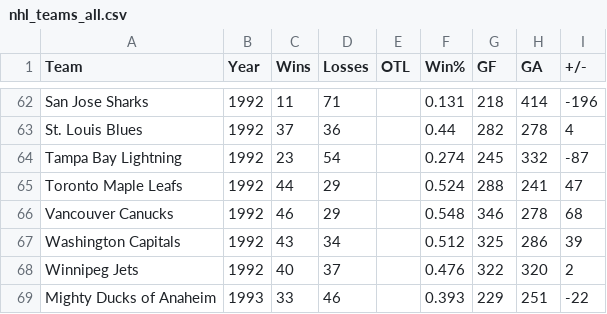
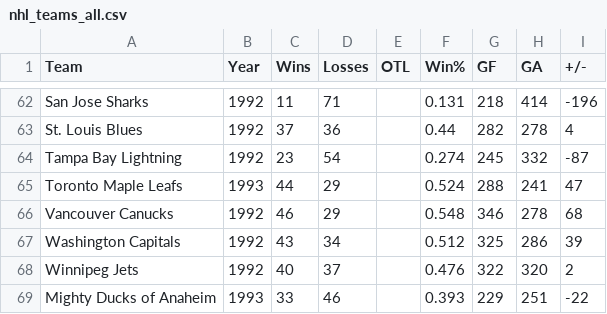
Before and after one commit to nidhiyadav21/Intern_Practice, a CSV file: 16-02-2026_Selenium/nhl_teams_all.csv, drawn as a sheet; only a part is shown, gaps mark what is left out.

Commit message:
Added a nhl_teams_all csv file

```diff
--- a/16-02-2026_Selenium/nhl_teams_all.csv
+++ b/16-02-2026_Selenium/nhl_teams_all.csv
@@ -64,3 +64,3 @@ St. Louis Blues,1992,37,36,,0.44,282,278,4
 Tampa Bay Lightning,1992,23,54,,0.274,245,332,-87
-Toronto Maple Leafs,1992,44,29,,0.524,288,241,47
+Toronto Maple Leafs,1993,44,29,,0.524,288,241,47
 Vancouver Canucks,1992,46,29,,0.548,346,278,68
```
